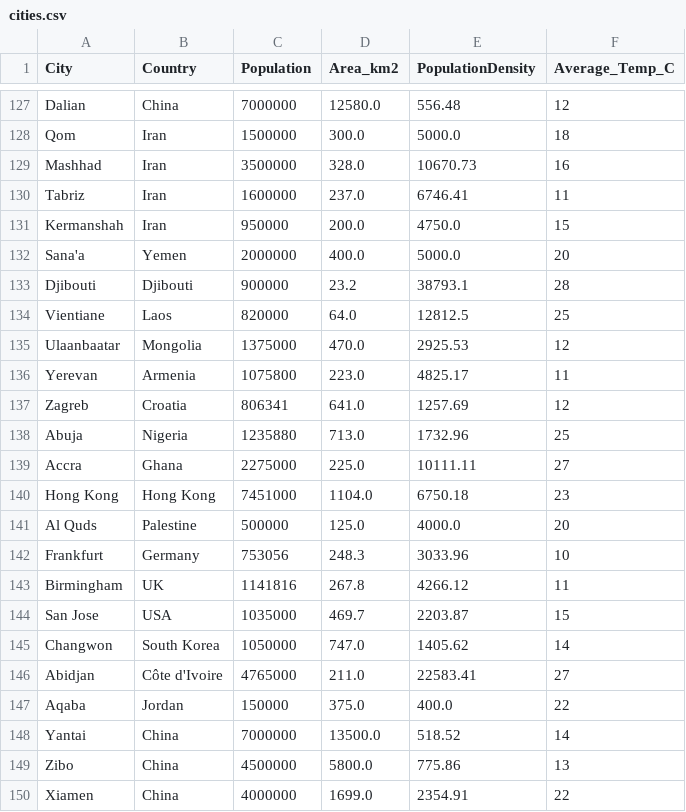
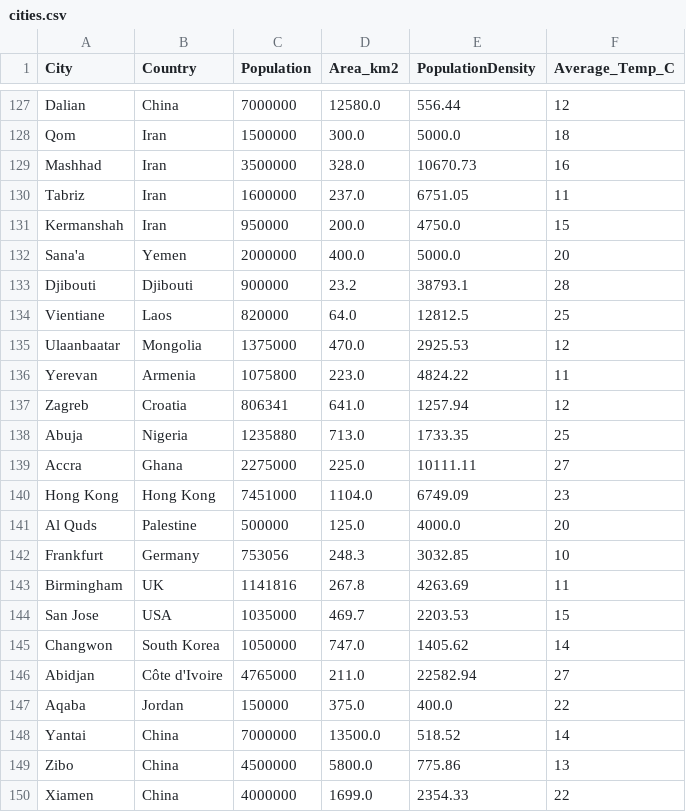
Before and after one commit to saifkayyali3/UrbaNexx-Dashboard, a CSV file: data/cities.csv, drawn as a sheet; only a part is shown, gaps mark what is left out; the diff covers the shown part only; the diff names each change by its address in the sheet, - before the commit and + after, or states it on an @@ line.

Commit message:
Monthly population update 20260115

```diff
--- a/data/cities.csv
+++ b/data/cities.csv
-E127 (PopulationDensity): 556.48
+E127 (PopulationDensity): 556.44
-E130 (PopulationDensity): 6746.41
+E130 (PopulationDensity): 6751.05
-E136 (PopulationDensity): 4825.17
+E136 (PopulationDensity): 4824.22
-E137 (PopulationDensity): 1257.69
+E137 (PopulationDensity): 1257.94
-E138 (PopulationDensity): 1732.96
+E138 (PopulationDensity): 1733.35
-E140 (PopulationDensity): 6750.18
+E140 (PopulationDensity): 6749.09
-E142 (PopulationDensity): 3033.96
+E142 (PopulationDensity): 3032.85
-E143 (PopulationDensity): 4266.12
+E143 (PopulationDensity): 4263.69
-E144 (PopulationDensity): 2203.87
+E144 (PopulationDensity): 2203.53
-E146 (PopulationDensity): 22583.41
+E146 (PopulationDensity): 22582.94
-E150 (PopulationDensity): 2354.91
+E150 (PopulationDensity): 2354.33
```
Also changed, not shown: 20 edited cells elsewhere in this file, 2 other files.
